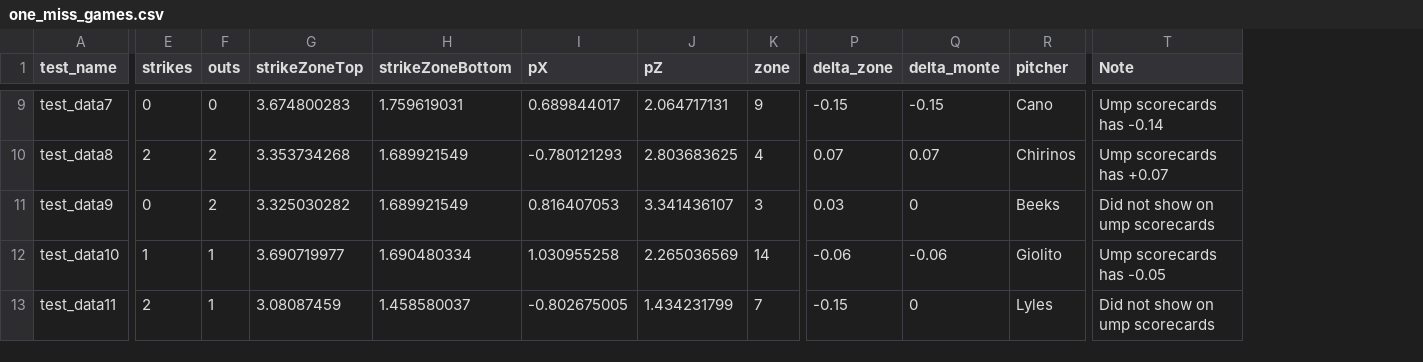
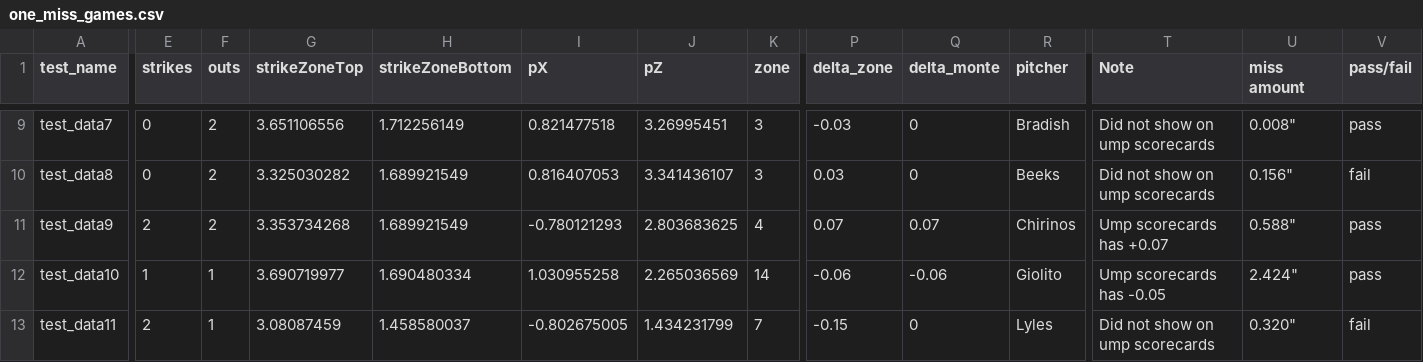
Before and after one commit to oneping-1/at_bat, a CSV file: csv/one_miss_games.csv, drawn as a sheet; only a part is shown, gaps mark what is left out; the diff covers the shown part only; the diff names each change by its address in the sheet, - before the commit and + after, or states it on an @@ line.

Commit message:
Fixed pytest data
Fixed a pytest data point and fiddled with formula for missed call. Most games are correct but some are off. TEX and HOU 2023-07-24 is good example. I have 8 missed calls, Ump Scorecards has 12

```diff
--- a/csv/one_miss_games.csv
+++ b/csv/one_miss_games.csv
+column U (miss amount), rows 9-13: 0.008" | 0.156" | 0.588" | 2.424" | 0.320"
+column V (pass/fail), rows 9-13: pass | fail | pass | pass | fail
-F9 (outs): 0
+F9 (outs): 2
-G9 (strikeZoneTop): 3.674800283
+G9 (strikeZoneTop): 3.651106556
-H9 (strikeZoneBottom): 1.759619031
+H9 (strikeZoneBottom): 1.712256149
-I9 (pX): 0.689844017
+I9 (pX): 0.821477518
-J9 (pZ): 2.064717131
+J9 (pZ): 3.26995451
-K9 (zone): 9
+K9 (zone): 3
-P9 (delta_zone): -0.15
+P9 (delta_zone): -0.03
-Q9 (delta_monte): -0.15
+Q9 (delta_monte): 0
-R9 (pitcher): Cano
+R9 (pitcher): Bradish
-T9 (Note): Ump scorecards has -0.14
+T9 (Note): Did not show on ump scorecards
-E10 (strikes): 2
+E10 (strikes): 0
-G10 (strikeZoneTop): 3.353734268
+G10 (strikeZoneTop): 3.325030282
-I10 (pX): -0.780121293
+I10 (pX): 0.816407053
-J10 (pZ): 2.803683625
+J10 (pZ): 3.341436107
-K10 (zone): 4
+K10 (zone): 3
-P10 (delta_zone): 0.07
+P10 (delta_zone): 0.03
-Q10 (delta_monte): 0.07
+Q10 (delta_monte): 0
-R10 (pitcher): Chirinos
+R10 (pitcher): Beeks
-T10 (Note): Ump scorecards has +0.07
+T10 (Note): Did not show on ump scorecards
-E11 (strikes): 0
+E11 (strikes): 2
-G11 (strikeZoneTop): 3.325030282
+G11 (strikeZoneTop): 3.353734268
-I11 (pX): 0.816407053
+I11 (pX): -0.780121293
-J11 (pZ): 3.341436107
+J11 (pZ): 2.803683625
-K11 (zone): 3
+K11 (zone): 4
-P11 (delta_zone): 0.03
+P11 (delta_zone): 0.07
-Q11 (delta_monte): 0
+Q11 (delta_monte): 0.07
-R11 (pitcher): Beeks
+R11 (pitcher): Chirinos
-T11 (Note): Did not show on ump scorecards
+T11 (Note): Ump scorecards has +0.07
```
Also changed, not shown: 32 edited cells elsewhere in this file, 2 other files.
